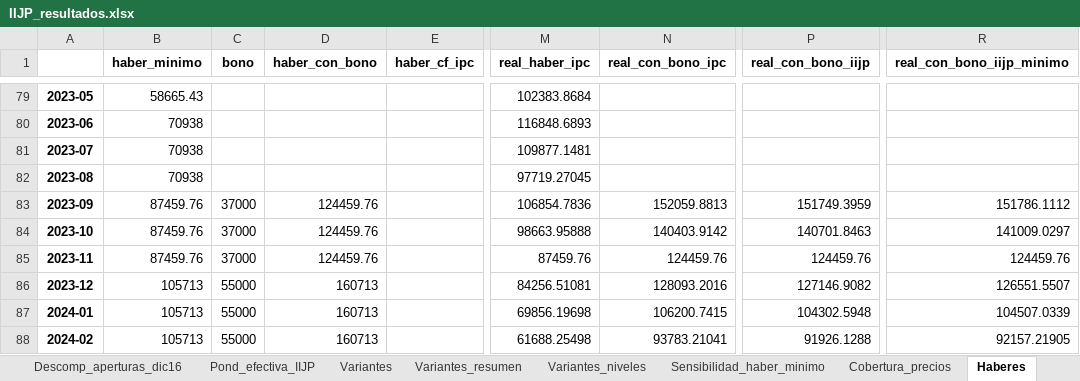
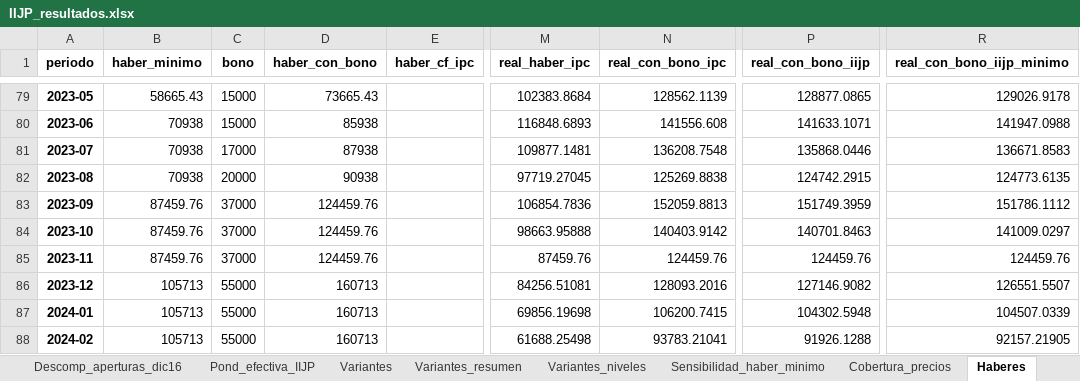
Before and after one commit to santiagoriverti/IPC_jubilados, an Excel workbook: output/IIJP_resultados.xlsx, sheet Haberes, drawn as a sheet; only a part is shown, gaps mark what is left out; values as stored, in another font and other column widths than the file's, no borders; the diff covers the shown part only; the diff names each change by its address in the sheet, - before the commit and + after, or states it on an @@ line.

Commit message:
Brecha anual, figuras de inflacion anual y mensual, figuras 3 y 6 con series largas
- indices.tabla_anual (inflacion y brecha dic-dic) e indices.brecha_interanual (12 meses), exportadas a CSV y Excel
- iijp_03_brecha_interanual reemplaza a iijp_03_desde_nov23; iijp_06 con base dic-2016 (con y sin bono)
- Nuevas iijp_07_inflacion_anual e iijp_08_inflacion_mensual
- Bono previsional cargado desde sep-2022 (decretos 532/2022, 788/2022, 105/2023, 282/2023)
- Documento de prensa y presentacion actualizados; IMIG a sep-2026

```diff
--- a/output/IIJP_resultados.xlsx (sheet Haberes)
+++ b/output/IIJP_resultados.xlsx (sheet Haberes)
-A1: (empty)
+A1: periodo
-C79:C80 (bono): (empty)
+C79:C80 (bono): 15000
-D79 (haber_con_bono): (empty)
+D79 (haber_con_bono): 73665.43
-N79 (real_con_bono_ipc): (empty)
+N79 (real_con_bono_ipc): 128562.1139
-P79 (real_con_bono_iijp): (empty)
+P79 (real_con_bono_iijp): 128877.0865
-R79 (real_con_bono_iijp_minimo): (empty)
+R79 (real_con_bono_iijp_minimo): 129026.9178
-D80 (haber_con_bono): (empty)
+D80 (haber_con_bono): 85938
-N80 (real_con_bono_ipc): (empty)
+N80 (real_con_bono_ipc): 141556.608
-P80 (real_con_bono_iijp): (empty)
+P80 (real_con_bono_iijp): 141633.1071
-R80 (real_con_bono_iijp_minimo): (empty)
+R80 (real_con_bono_iijp_minimo): 141947.0988
-C81 (bono): (empty)
+C81 (bono): 17000
-D81 (haber_con_bono): (empty)
+D81 (haber_con_bono): 87938
-N81 (real_con_bono_ipc): (empty)
+N81 (real_con_bono_ipc): 136208.7548
-P81 (real_con_bono_iijp): (empty)
+P81 (real_con_bono_iijp): 135868.0446
-R81 (real_con_bono_iijp_minimo): (empty)
+R81 (real_con_bono_iijp_minimo): 136671.8583
-C82 (bono): (empty)
+C82 (bono): 20000
-D82 (haber_con_bono): (empty)
+D82 (haber_con_bono): 90938
-N82 (real_con_bono_ipc): (empty)
+N82 (real_con_bono_ipc): 125269.8838
-P82 (real_con_bono_iijp): (empty)
+P82 (real_con_bono_iijp): 124742.2915
-R82 (real_con_bono_iijp_minimo): (empty)
+R82 (real_con_bono_iijp_minimo): 124773.6135
```
Also changed, not shown: 40 edited cells elsewhere in this sheet, sheet Fiscal_anual, sheet Fiscal_mensual, sheet Notas, other sheet tabs, 23 other files.
